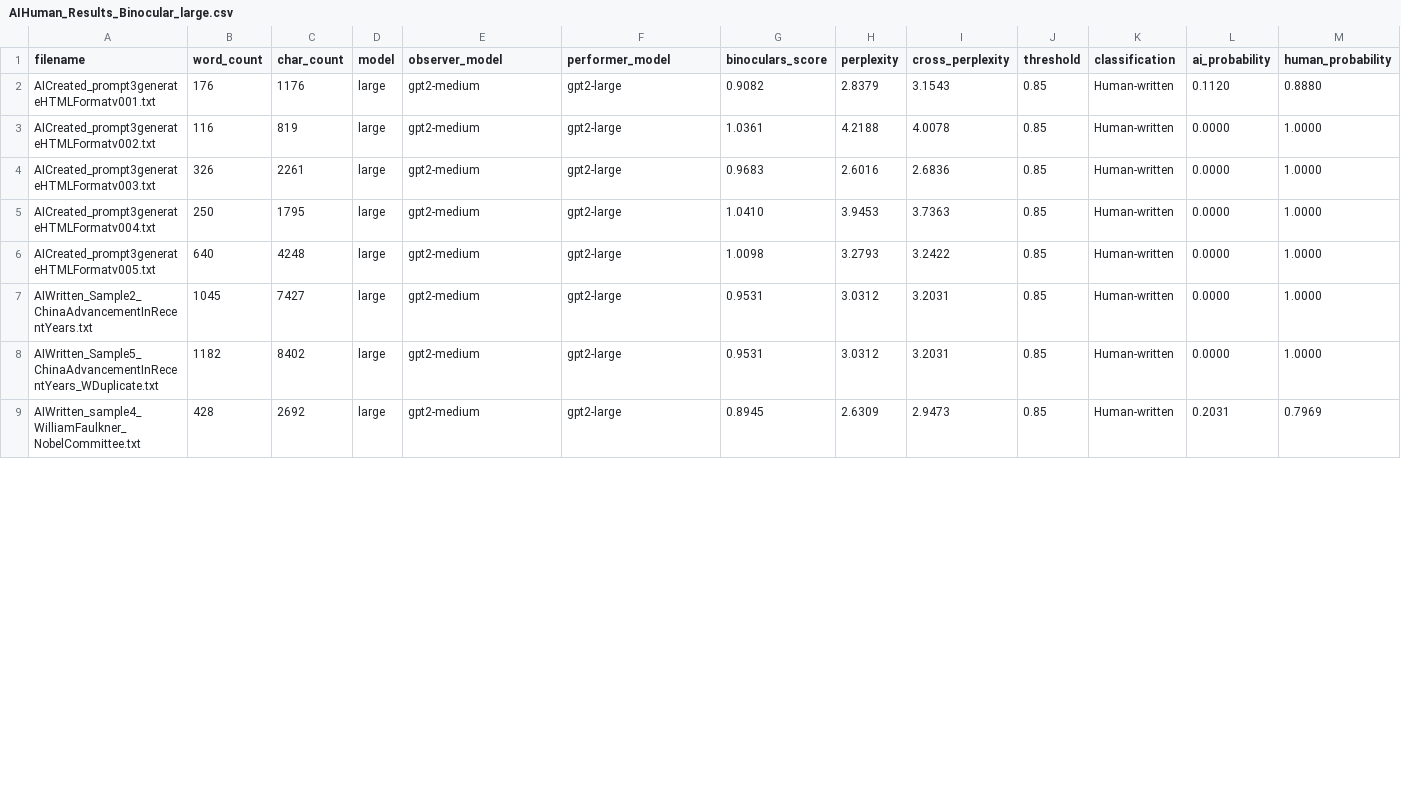
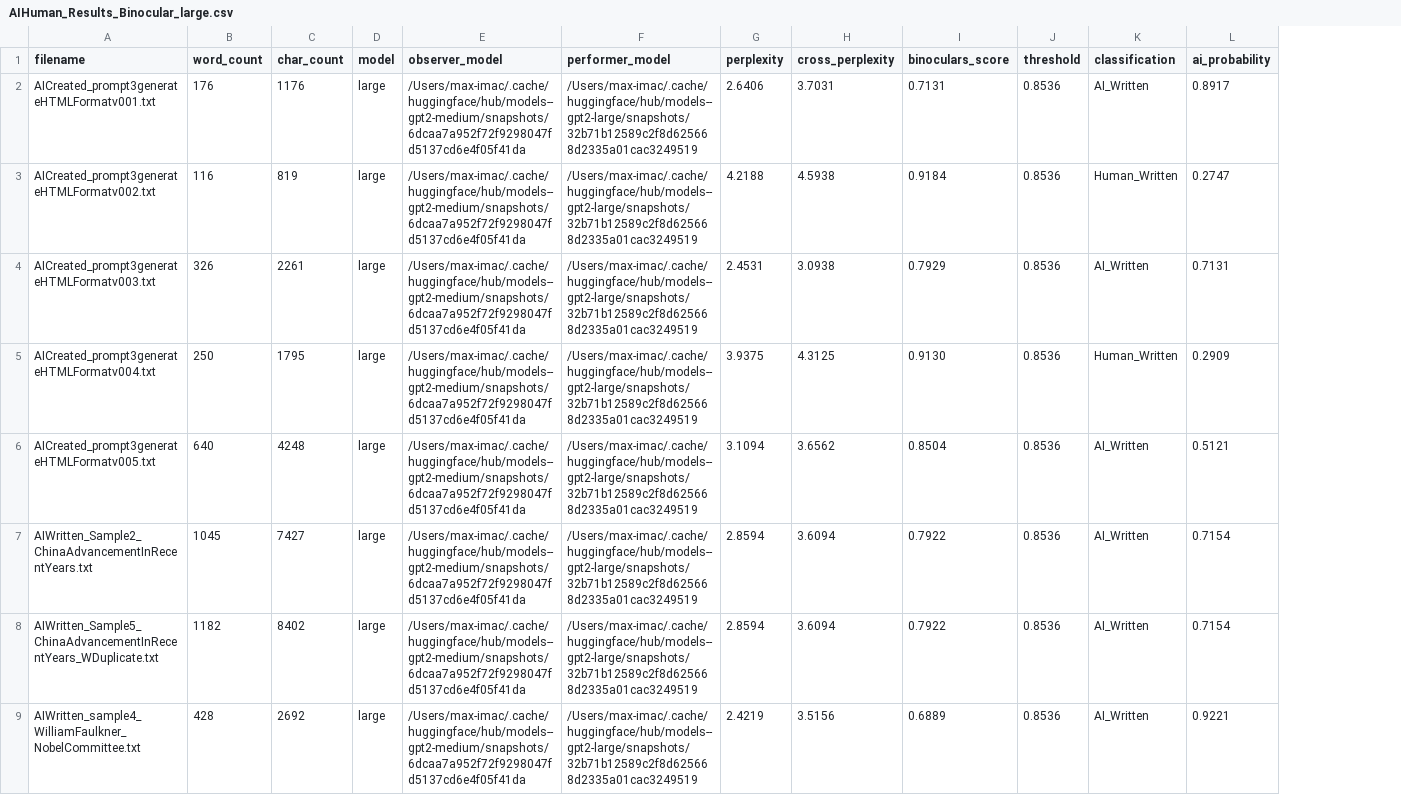
Before and after one commit to mzhao577/forged_document_detection, a CSV file: output/AIHuman_Results_Binocular_large.csv, drawn as a sheet; only a part is shown; removed rows and columns are numbered as before the commit, all else as after; the diff covers the shown part only; the diff names each change by its address in the sheet, - before the commit and + after, or states it on an @@ line.

```diff
--- a/output/AIHuman_Results_Binocular_large.csv
+++ b/output/AIHuman_Results_Binocular_large.csv
-column G (binoculars_score), rows 2-9: 0.9082 | 1.0361 | 0.9683 | 1.0410 | 1.0098 | 0.9531 | 0.9531 | 0.8945
+column I (binoculars_score), rows 2-9: 0.7131 | 0.9184 | 0.7929 | 0.9130 | 0.8504 | 0.7922 | 0.7922 | 0.6889
-column M (human_probability), rows 2-9: 0.8880 | 1.0000 | 1.0000 | 1.0000 | 1.0000 | 1.0000 | 1.0000 | 0.7969
-E2:E9 (observer_model): gpt2-medium
+E2:E9 (observer_model): /Users/max-imac/.cache/huggingface/hub/models--gpt2-medium/snapshots/6dcaa7a952f72f9298047fd5137cd6e4f05f41da
-F2:F9 (performer_model): gpt2-large
+F2:F9 (performer_model): /Users/max-imac/.cache/huggingface/hub/models--gpt2-large/snapshots/32b71b12589c2f8d625668d2335a01cac3249519
-G2 (perplexity): 2.8379
+G2 (perplexity): 2.6406
-H2 (cross_perplexity): 3.1543
+H2 (cross_perplexity): 3.7031
-J2:J9 (threshold): 0.85
+J2:J9 (threshold): 0.8536
-K2 (classification): Human-written
+K2 (classification): AI_Written
-L2 (ai_probability): 0.1120
+L2 (ai_probability): 0.8917
-H3 (cross_perplexity): 4.0078
+H3 (cross_perplexity): 4.5938
-K3 (classification): Human-written
+K3 (classification): Human_Written
-L3 (ai_probability): 0.0000
+L3 (ai_probability): 0.2747
-G4 (perplexity): 2.6016
+G4 (perplexity): 2.4531
-H4 (cross_perplexity): 2.6836
+H4 (cross_perplexity): 3.0938
-K4 (classification): Human-written
+K4 (classification): AI_Written
-L4 (ai_probability): 0.0000
+L4 (ai_probability): 0.7131
-G5 (perplexity): 3.9453
+G5 (perplexity): 3.9375
-H5 (cross_perplexity): 3.7363
+H5 (cross_perplexity): 4.3125
-K5 (classification): Human-written
+K5 (classification): Human_Written
-L5 (ai_probability): 0.0000
+L5 (ai_probability): 0.2909
-G6 (perplexity): 3.2793
+G6 (perplexity): 3.1094
-H6 (cross_perplexity): 3.2422
+H6 (cross_perplexity): 3.6562
-K6:K9 (classification): Human-written
+K6:K9 (classification): AI_Written
-L6 (ai_probability): 0.0000
+L6 (ai_probability): 0.5121
-G7:G8 (perplexity): 3.0312
+G7:G8 (perplexity): 2.8594
-H7:H8 (cross_perplexity): 3.2031
+H7:H8 (cross_perplexity): 3.6094
-L7:L8 (ai_probability): 0.0000
+L7:L8 (ai_probability): 0.7154
-G9 (perplexity): 2.6309
+G9 (perplexity): 2.4219
-H9 (cross_perplexity): 2.9473
+H9 (cross_perplexity): 3.5156
-L9 (ai_probability): 0.2031
+L9 (ai_probability): 0.9221
```
Also changed, not shown: 14 edited cells elsewhere in this file, 4 other files.
